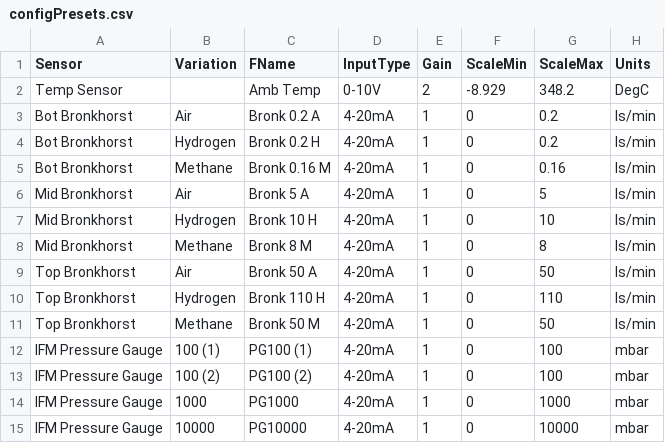
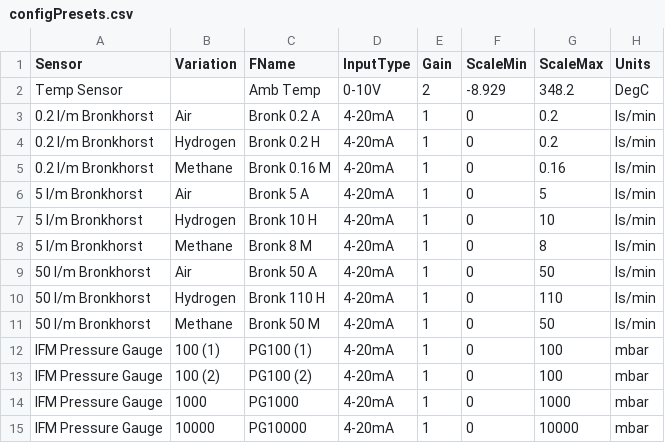
Before and after one commit to steerenergy/Datalogger-Alistair-UI, a CSV file: UI/bin/Debug/configPresets.csv, drawn as a sheet.

Commit message:
Disallowed upload config while logging, updated processing scripts, fixed errors in excel form

```diff
--- a/UI/bin/Debug/configPresets.csv
+++ b/UI/bin/Debug/configPresets.csv
@@ -2,11 +2,11 @@
 Temp Sensor,,Amb Temp,0-10V,2,-8.929,348.2,DegC
-Bot Bronkhorst,Air,Bronk 0.2 A,4-20mA,1,0,0.2,ls/min
-Bot Bronkhorst,Hydrogen,Bronk 0.2 H,4-20mA,1,0,0.2,ls/min
-Bot Bronkhorst,Methane,Bronk 0.16 M,4-20mA,1,0,0.16,ls/min
-Mid Bronkhorst,Air,Bronk 5 A,4-20mA,1,0,5,ls/min
-Mid Bronkhorst,Hydrogen,Bronk 10 H,4-20mA,1,0,10,ls/min
-Mid Bronkhorst,Methane,Bronk 8 M,4-20mA,1,0,8,ls/min
-Top Bronkhorst,Air,Bronk 50 A,4-20mA,1,0,50,ls/min
-Top Bronkhorst,Hydrogen,Bronk 110 H,4-20mA,1,0,110,ls/min
-Top Bronkhorst,Methane,Bronk 50 M,4-20mA,1,0,50,ls/min
+0.2 l/m Bronkhorst,Air,Bronk 0.2 A,4-20mA,1,0,0.2,ls/min
+0.2 l/m Bronkhorst,Hydrogen,Bronk 0.2 H,4-20mA,1,0,0.2,ls/min
+0.2 l/m Bronkhorst,Methane,Bronk 0.16 M,4-20mA,1,0,0.16,ls/min
+5 l/m Bronkhorst,Air,Bronk 5 A,4-20mA,1,0,5,ls/min
+5 l/m Bronkhorst,Hydrogen,Bronk 10 H,4-20mA,1,0,10,ls/min
+5 l/m Bronkhorst,Methane,Bronk 8 M,4-20mA,1,0,8,ls/min
+50 l/m Bronkhorst,Air,Bronk 50 A,4-20mA,1,0,50,ls/min
+50 l/m Bronkhorst,Hydrogen,Bronk 110 H,4-20mA,1,0,110,ls/min
+50 l/m Bronkhorst,Methane,Bronk 50 M,4-20mA,1,0,50,ls/min
 IFM Pressure Gauge,100 (1),PG100 (1),4-20mA,1,0,100,mbar
```
Also changed, not shown: UI/configPresets.csv, 18 other files.
